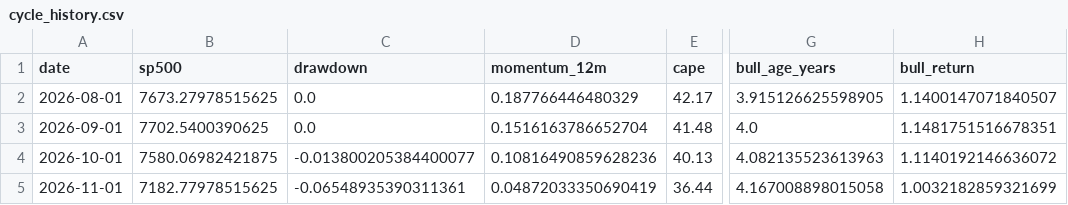
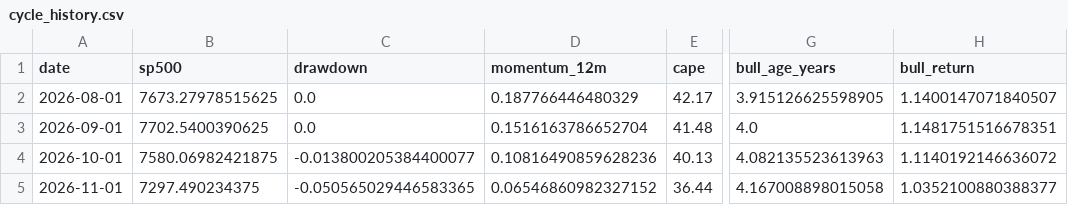
Before and after one commit to Vilson2930/SP500_CYCLE_ATLAS, a CSV file: data/cycle_history.csv, drawn as a sheet; only a part is shown, gaps mark what is left out; the diff names each change by its address in the sheet, - before the commit and + after, or states it on an @@ line.

```diff
--- a/data/cycle_history.csv
+++ b/data/cycle_history.csv
-B5 (sp500): 7182.77978515625
+B5 (sp500): 7297.490234375
-C5 (drawdown): -0.06548935390311361
+C5 (drawdown): -0.050565029446583365
-D5 (momentum_12m): 0.04872033350690419
+D5 (momentum_12m): 0.06546860982327152
-H5 (bull_return): 1.0032182859321699
+H5 (bull_return): 1.0352100880388377
```
Also changed, not shown: data/current_state.csv, 4 other files.
